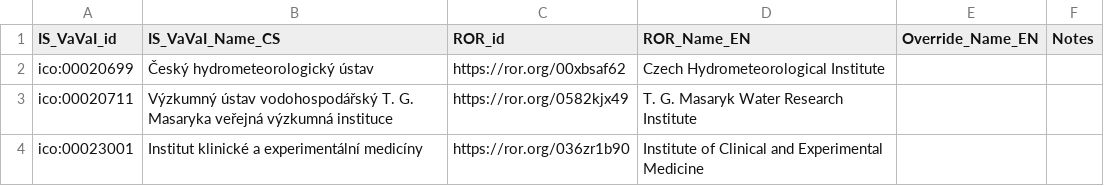
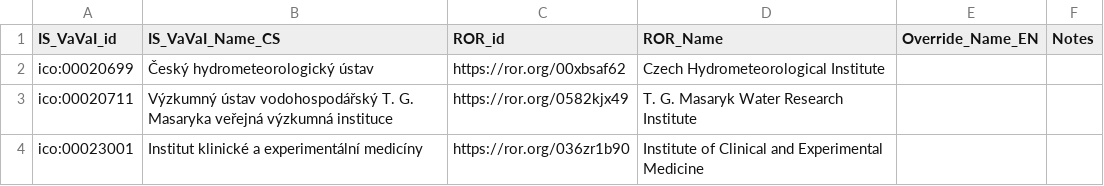
Before and after one commit to jdvorak001/isvavai-orgs-ror-mapping, a CSV file: organizations.csv, drawn as a sheet; only a part is shown.

Commit message:
Reflect the ROR name is not always in English
So we rename ROR_Name_EN to just ROR_Name.

```diff
--- a/organizations.csv
+++ b/organizations.csv
@@ -1,2 +1,2 @@
-IS_VaVaI_id,IS_VaVaI_Name_CS,ROR_id,ROR_Name_EN,Override_Name_EN,Notes
+IS_VaVaI_id,IS_VaVaI_Name_CS,ROR_id,ROR_Name,Override_Name_EN,Notes
 ico:00020699,Český hydrometeorologický ústav,https://ror.org/00xbsaf62,Czech Hydrometeorological Institute,"",""
```
Also changed, not shown: 2 other files.
